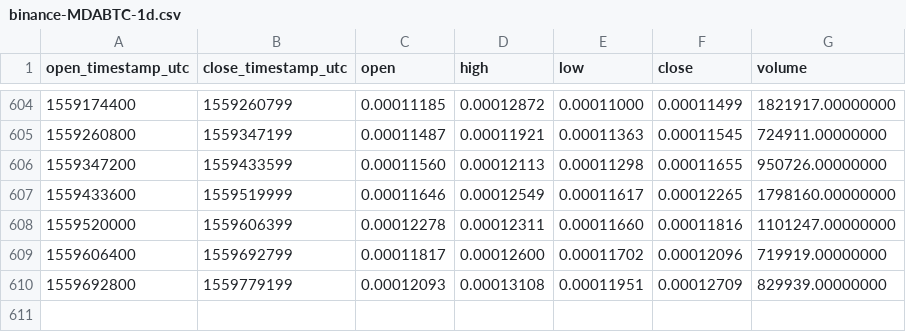
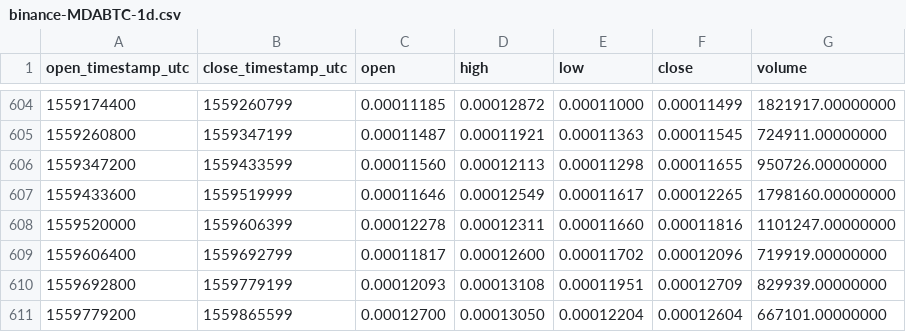
Before and after one commit to cryptobigbro/binance-MDABTC, a CSV file: binance-MDABTC-1d.csv, drawn as a sheet; only a part is shown, gaps mark what is left out.

Commit message:
Update OHLCV data.

```diff
--- a/binance-MDABTC-1d.csv
+++ b/binance-MDABTC-1d.csv
@@ -610 +610,2 @@ open_timestamp_utc,close_timestamp_utc,open,high,low,close,volume
 1559692800,1559779199,0.00012093,0.00013108,0.00011951,0.00012709,829939.00000000
+1559779200,1559865599,0.00012700,0.00013050,0.00012204,0.00012604,667101.00000000
```
Also changed, not shown: 1 other file.
